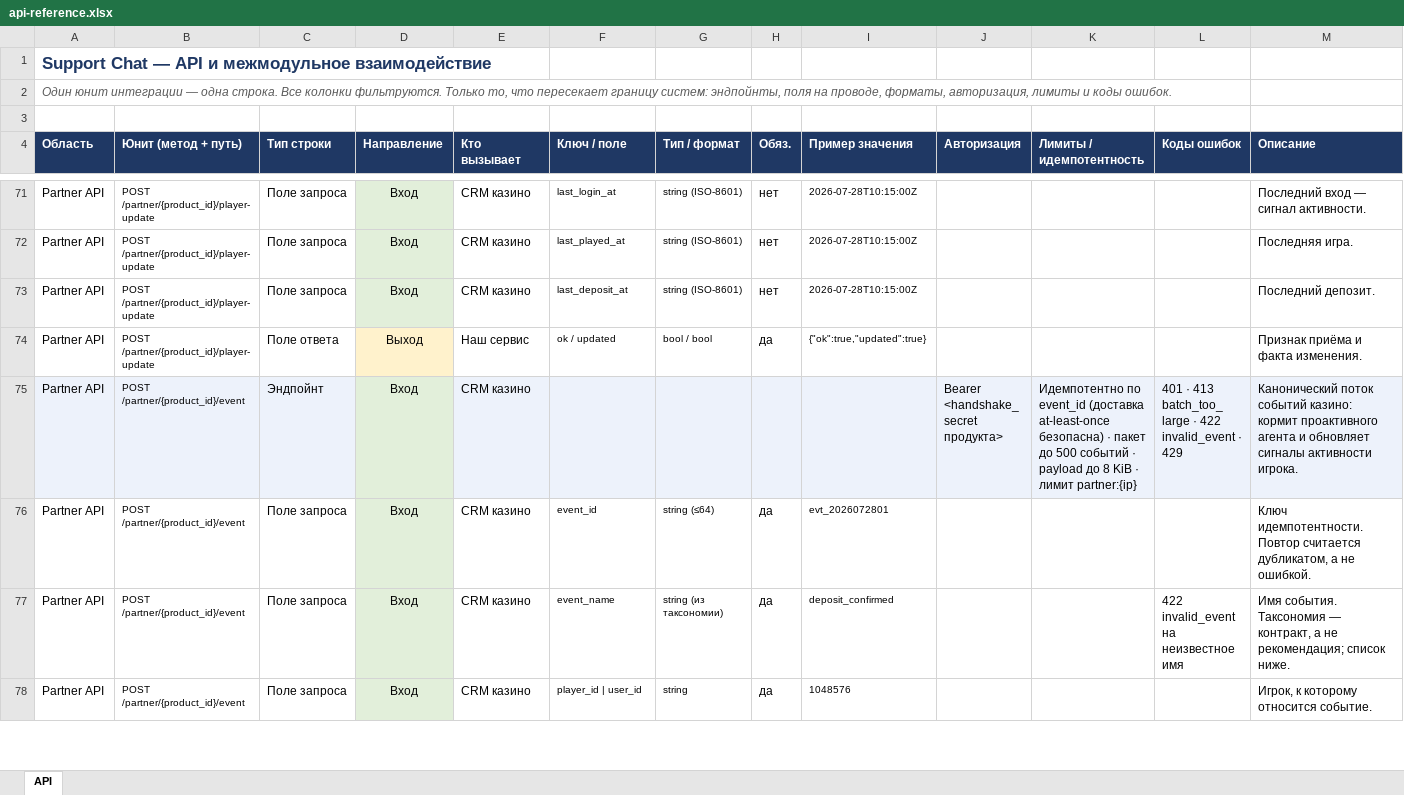
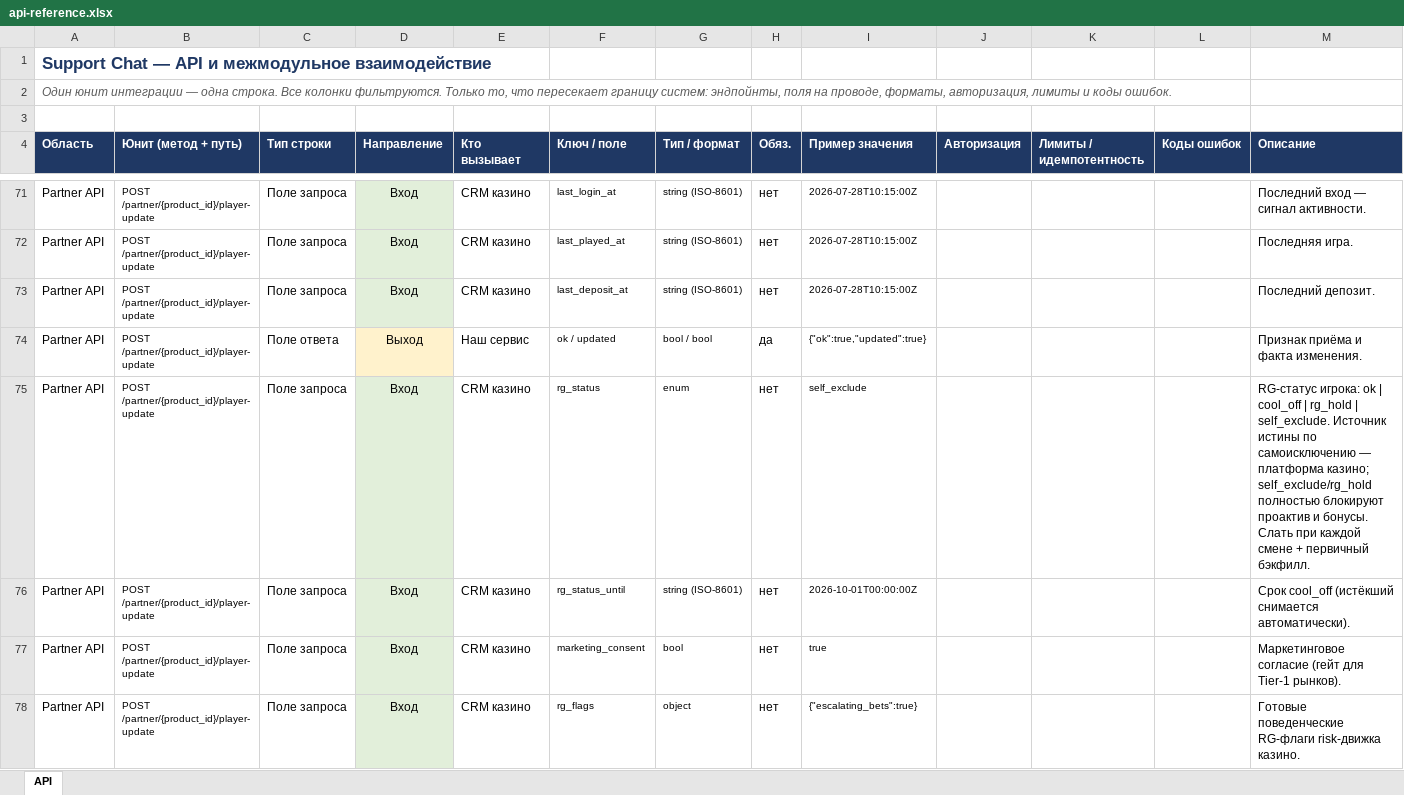
Before and after one commit to parasochka/support-chat, an Excel workbook: frontend/api-reference.xlsx, sheet API, drawn as a sheet; only a part is shown, gaps mark what is left out; the shorter side is filled out with more unchanged rows; values as stored, in another font and other column widths than the file's, no borders; the diff covers the shown part only; the diff names each change by its address in the sheet, - before the commit and + after, or states it on an @@ line.

```diff
--- a/frontend/api-reference.xlsx (sheet API)
+++ b/frontend/api-reference.xlsx (sheet API)
+row 75: Partner API | POST /partner/{product_id}/player-update | Поле запроса | Вход | CRM казино | rg_status | enum | нет | self_exclude |  |  |  | RG-статус игрока: ok | cool_off | rg_hold | self_exclude. Источник истины по самоисключению — платформа казино; self_exclude/rg_hold полностью блокируют проактив и бонусы. Слать при каждой смене + первичный бэкфилл.
+row 76: Partner API | POST /partner/{product_id}/player-update | Поле запроса | Вход | CRM казино | rg_status_until | string (ISO-8601) | нет | 2026-10-01T00:00:00Z |  |  |  | Срок cool_off (истёкший снимается автоматически).
+row 77: Partner API | POST /partner/{product_id}/player-update | Поле запроса | Вход | CRM казино | marketing_consent | bool | нет | true |  |  |  | Маркетинговое согласие (гейт для Tier-1 рынков).
+row 78: Partner API | POST /partner/{product_id}/player-update | Поле запроса | Вход | CRM казино | rg_flags | object | нет | {"escalating_bets":true} |  |  |  | Готовые поведенческие RG-флаги risk-движка казино.
```
Also changed, not shown: 12 added rows elsewhere in this sheet, 11 other files.
